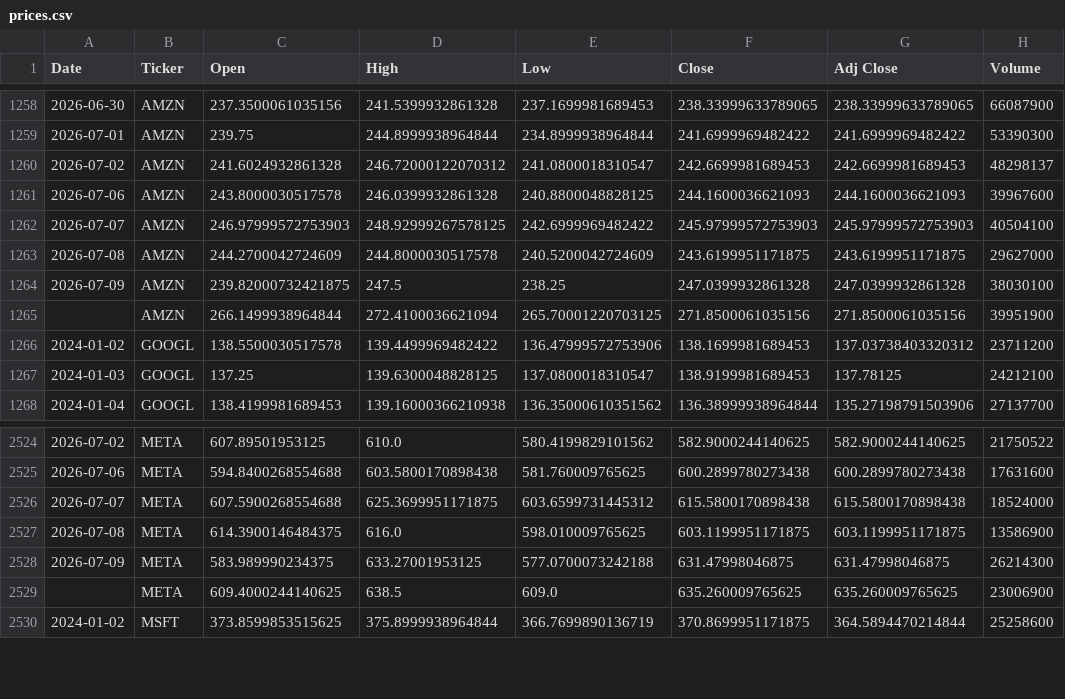
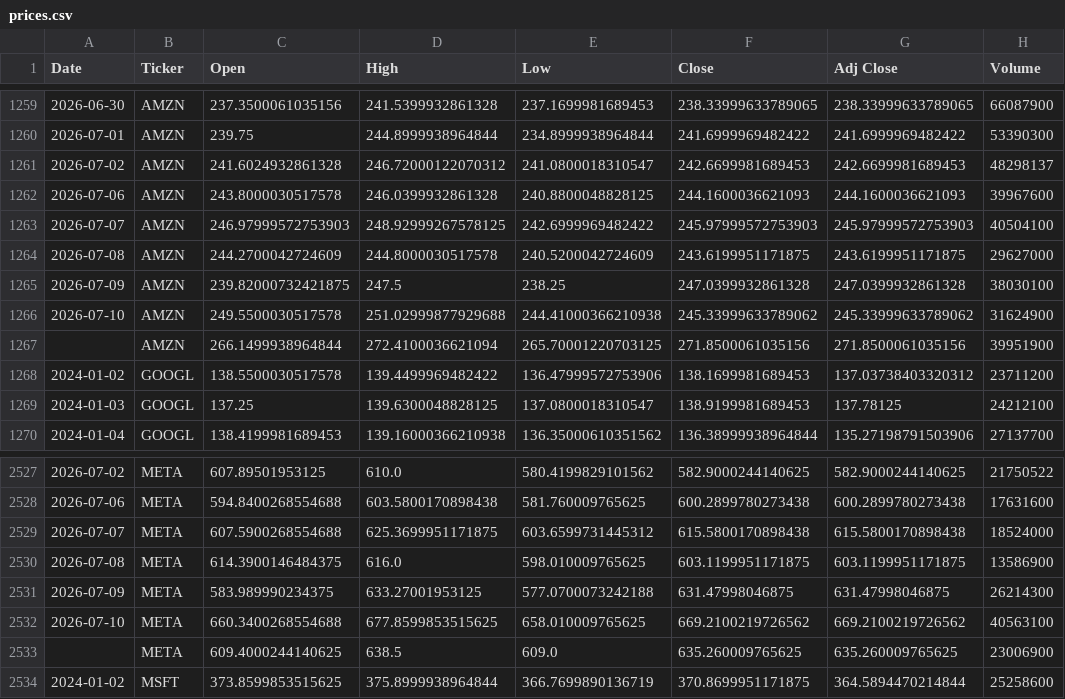
Before and after one commit to icengel91/WebMiningProject, a CSV file: data/raw/prices/prices.csv, drawn as a sheet; only a part is shown, gaps mark what is left out; the diff covers the shown part only.

```diff
--- a/data/raw/prices/prices.csv
+++ b/data/raw/prices/prices.csv
@@ -1264,2 +1265,3 @@ Date,Ticker,Open,High,Low,Close,Adj Close,Volume
 2026-07-09,AMZN,239.82000732421875,247.5,238.25,247.0399932861328,247.0399932861328,38030100
+2026-07-10,AMZN,249.5500030517578,251.02999877929688,244.41000366210938,245.33999633789062,245.33999633789062,31624900
 ,AMZN,266.1499938964844,272.4100036621094,265.70001220703125,271.8500061035156,271.8500061035156,39951900
@@ -2528,2 +2531,3 @@ Date,Ticker,Open,High,Low,Close,Adj Close,Volume
 2026-07-09,META,583.989990234375,633.27001953125,577.0700073242188,631.47998046875,631.47998046875,26214300
+2026-07-10,META,660.3400268554688,677.8599853515625,658.010009765625,669.2100219726562,669.2100219726562,40563100
 ,META,609.4000244140625,638.5,609.0,635.260009765625,635.260009765625,23006900
```
Also changed, not shown: 5 added rows and 8 edited cells elsewhere in this file, 1 other file.
